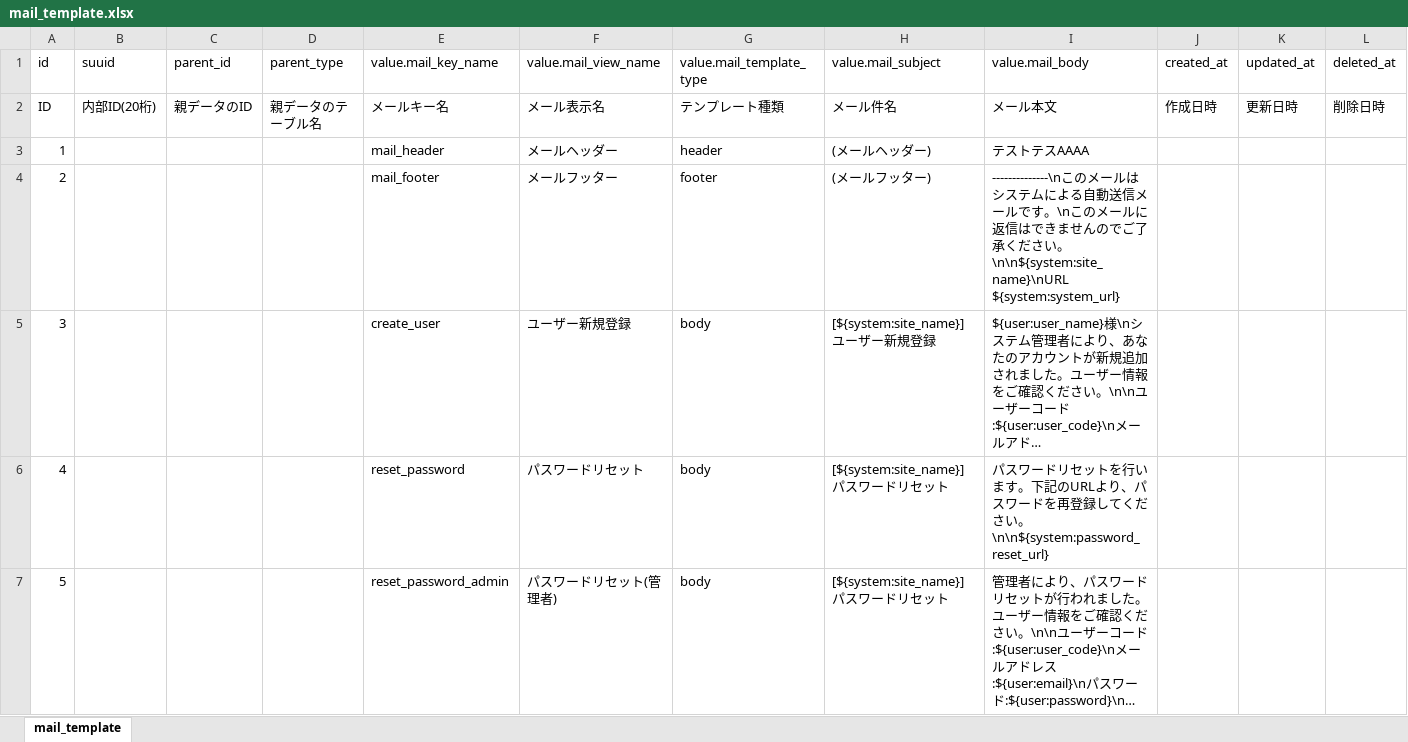
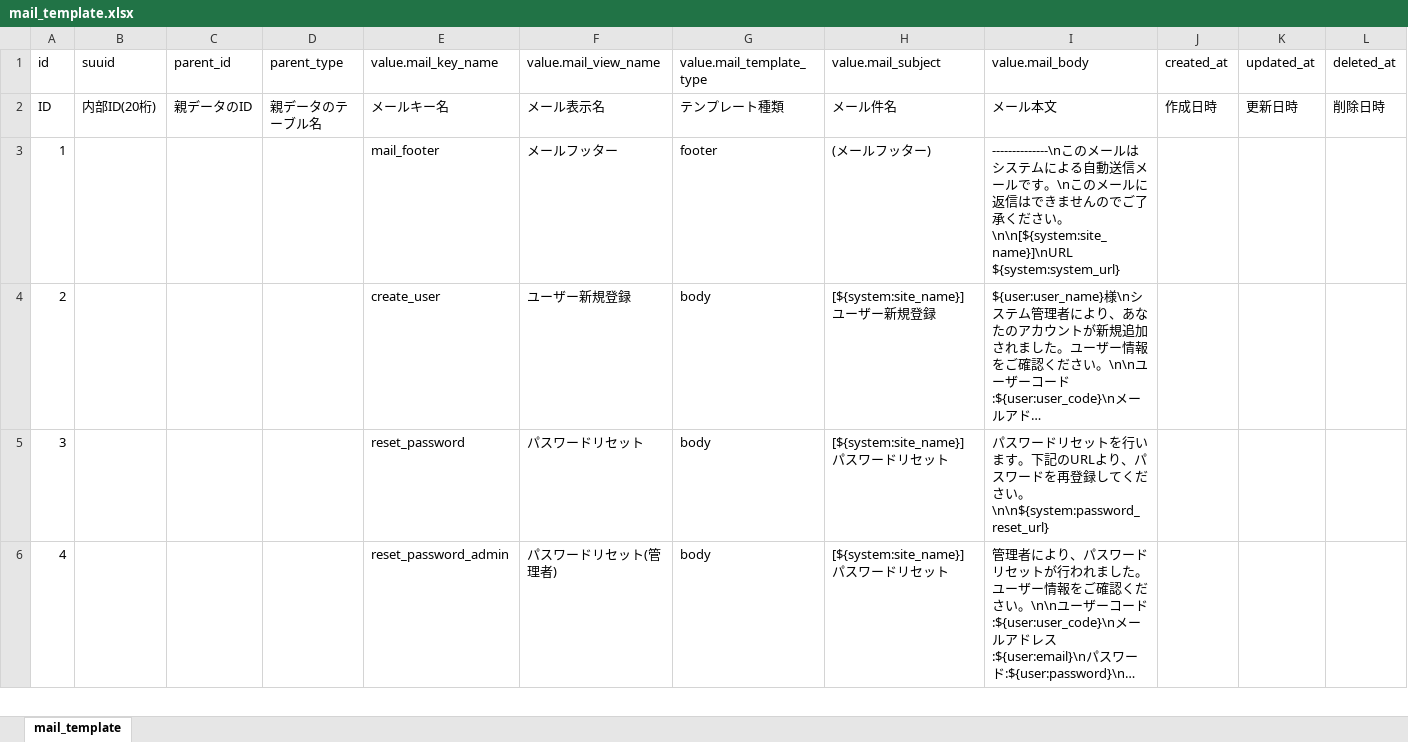
Before and after one commit to exceedone/exment, an Excel workbook: system_template/data/mail_template.xlsx, sheet mail_template, drawn as a sheet; only a part is shown; long unchanged cells end in …; values as stored, in another font and other column widths than the file's, no borders; removed rows and columns are numbered as before the commit, all else as after; the diff names each change by its address in the sheet, - before the commit and + after, or states it on an @@ line.

Commit message:
send data

```diff
--- a/system_template/data/mail_template.xlsx (sheet mail_template)
+++ b/system_template/data/mail_template.xlsx (sheet mail_template)
-row 3: 1 |  |  |  | mail_header | メールヘッダー | header | (メールヘッダー) | テストテスAAAA
@@ column A (id) renumbered from row 3 down @@
-I3 (value.mail_body): …ださい。\n\n${system:site_name}\nURL ${system:system_url}
+I3 (value.mail_body): …ださい。\n\n[${system:site_name}]\nURL ${system:system_url}
```
Also changed, not shown: 9 other files.
